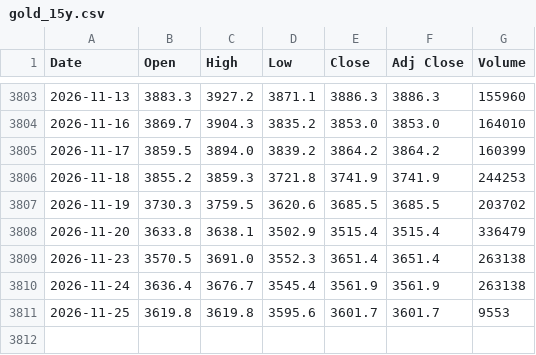
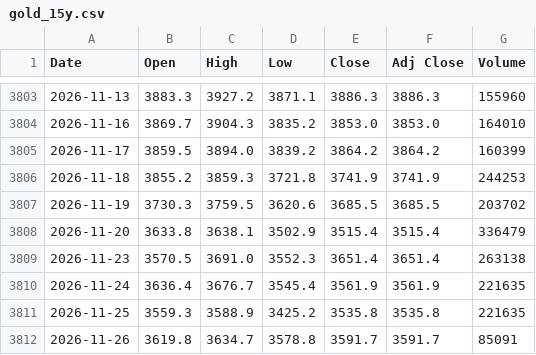
Before and after one commit to artphatsakon/ProjuctFin, a CSV file: gold_15y.csv, drawn as a sheet; only a part is shown, gaps mark what is left out.

```diff
--- a/gold_15y.csv
+++ b/gold_15y.csv
@@ -3809,3 +3809,4 @@
 2026-11-23,3570.5,3691.0,3552.3,3651.4,3651.4,263138
-2026-11-24,3636.4,3676.7,3545.4,3561.9,3561.9,263138
-2026-11-25,3619.8,3619.8,3595.6,3601.7,3601.7,9553
+2026-11-24,3636.4,3676.7,3545.4,3561.9,3561.9,221635
+2026-11-25,3559.3,3588.9,3425.2,3535.8,3535.8,221635
+2026-11-26,3619.8,3634.7,3578.8,3591.7,3591.7,85091
```
Also changed, not shown: crude_oil_15y.csv.
